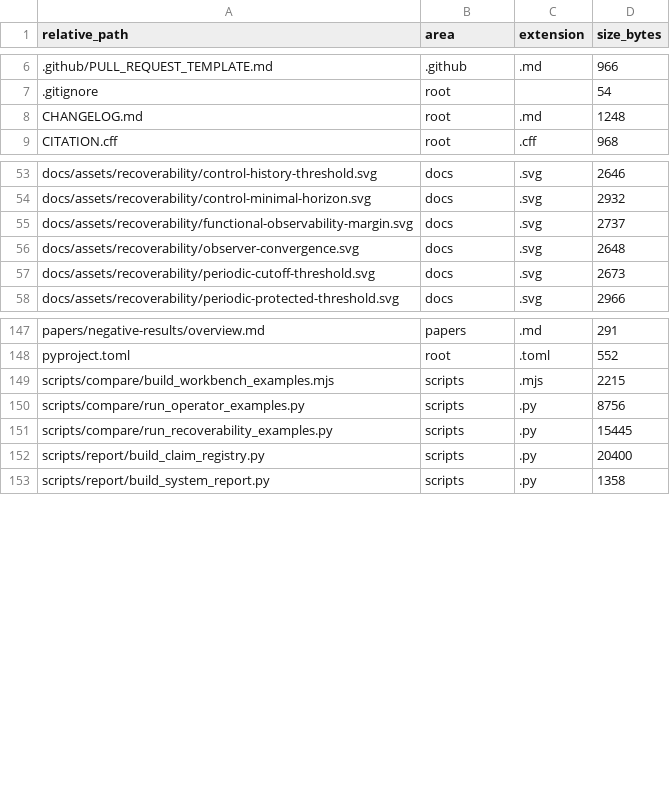
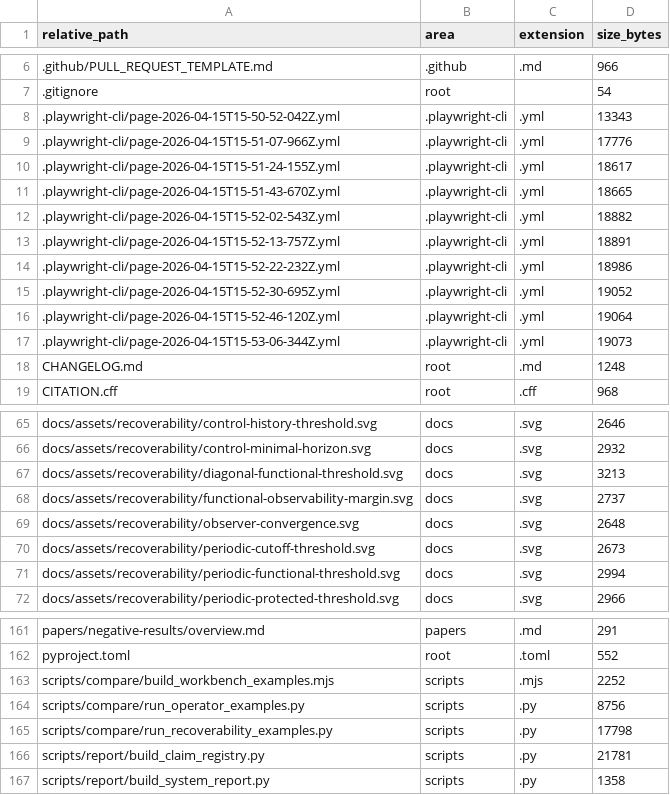
Before and after one commit to RRG314/Protected-State-Correction-Theory, a CSV file: data/generated/inventories/repo_file_inventory.csv, drawn as a sheet; only a part is shown, gaps mark what is left out; the diff covers the shown part only.

```diff
--- a/data/generated/inventories/repo_file_inventory.csv
+++ b/data/generated/inventories/repo_file_inventory.csv
@@ -7,2 +7,12 @@ relative_path,area,extension,size_bytes
 .gitignore,root,,54
+.playwright-cli/page-2026-04-15T15-50-52-042Z.yml,.playwright-cli,.yml,13343
+.playwright-cli/page-2026-04-15T15-51-07-966Z.yml,.playwright-cli,.yml,17776
+.playwright-cli/page-2026-04-15T15-51-24-155Z.yml,.playwright-cli,.yml,18617
+.playwright-cli/page-2026-04-15T15-51-43-670Z.yml,.playwright-cli,.yml,18665
+.playwright-cli/page-2026-04-15T15-52-02-543Z.yml,.playwright-cli,.yml,18882
+.playwright-cli/page-2026-04-15T15-52-13-757Z.yml,.playwright-cli,.yml,18891
+.playwright-cli/page-2026-04-15T15-52-22-232Z.yml,.playwright-cli,.yml,18986
+.playwright-cli/page-2026-04-15T15-52-30-695Z.yml,.playwright-cli,.yml,19052
+.playwright-cli/page-2026-04-15T15-52-46-120Z.yml,.playwright-cli,.yml,19064
+.playwright-cli/page-2026-04-15T15-53-06-344Z.yml,.playwright-cli,.yml,19073
 CHANGELOG.md,root,.md,1248
@@ -54,2 +66,3 @@ docs/assets/recoverability/control-history-threshold.svg,docs,.svg,2646
 docs/assets/recoverability/control-minimal-horizon.svg,docs,.svg,2932
+docs/assets/recoverability/diagonal-functional-threshold.svg,docs,.svg,3213
 docs/assets/recoverability/functional-observability-margin.svg,docs,.svg,2737
@@ -57,2 +70,3 @@ docs/assets/recoverability/observer-convergence.svg,docs,.svg,2648
 docs/assets/recoverability/periodic-cutoff-threshold.svg,docs,.svg,2673
+docs/assets/recoverability/periodic-functional-threshold.svg,docs,.svg,2994
 docs/assets/recoverability/periodic-protected-threshold.svg,docs,.svg,2966
@@ -148,6 +162,6 @@ papers/negative-results/overview.md,papers,.md,291
 pyproject.toml,root,.toml,552
-scripts/compare/build_workbench_examples.mjs,scripts,.mjs,2215
+scripts/compare/build_workbench_examples.mjs,scripts,.mjs,2252
 scripts/compare/run_operator_examples.py,scripts,.py,8756
-scripts/compare/run_recoverability_examples.py,scripts,.py,15445
-scripts/report/build_claim_registry.py,scripts,.py,20400
+scripts/compare/run_recoverability_examples.py,scripts,.py,17798
+scripts/report/build_claim_registry.py,scripts,.py,21781
 scripts/report/build_system_report.py,scripts,.py,1358
```
Also changed, not shown: 2 added rows and 30 edited cells elsewhere in this file, data/generated/validations/claim_registry.csv, 31 other files.
